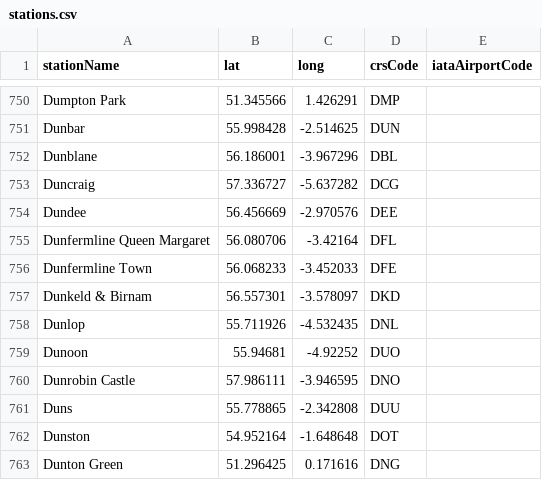
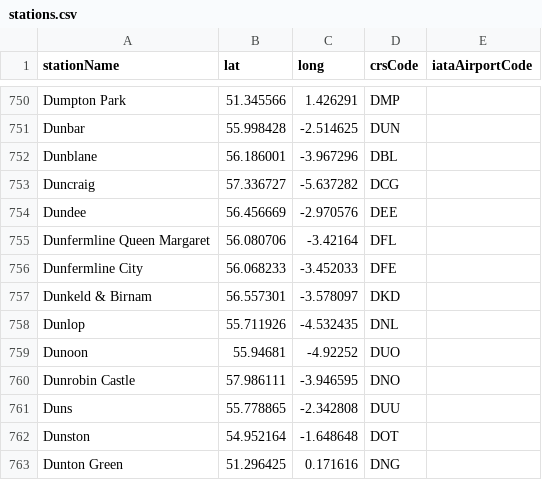
Before and after one commit to davwheat/uk-railway-stations, a CSV file: stations.csv, drawn as a sheet; only a part is shown, gaps mark what is left out.

Commit message:
chore: update dunfermline town to city as per renaming in oct 2022

```diff
--- a/stations.csv
+++ b/stations.csv
@@ -755,3 +755,3 @@ Dundee,56.456669,-2.970576,DEE,
 Dunfermline Queen Margaret,56.080706,-3.42164,DFL,
-Dunfermline Town,56.068233,-3.452033,DFE,
+Dunfermline City,56.068233,-3.452033,DFE,
 Dunkeld & Birnam,56.557301,-3.578097,DKD,
```
